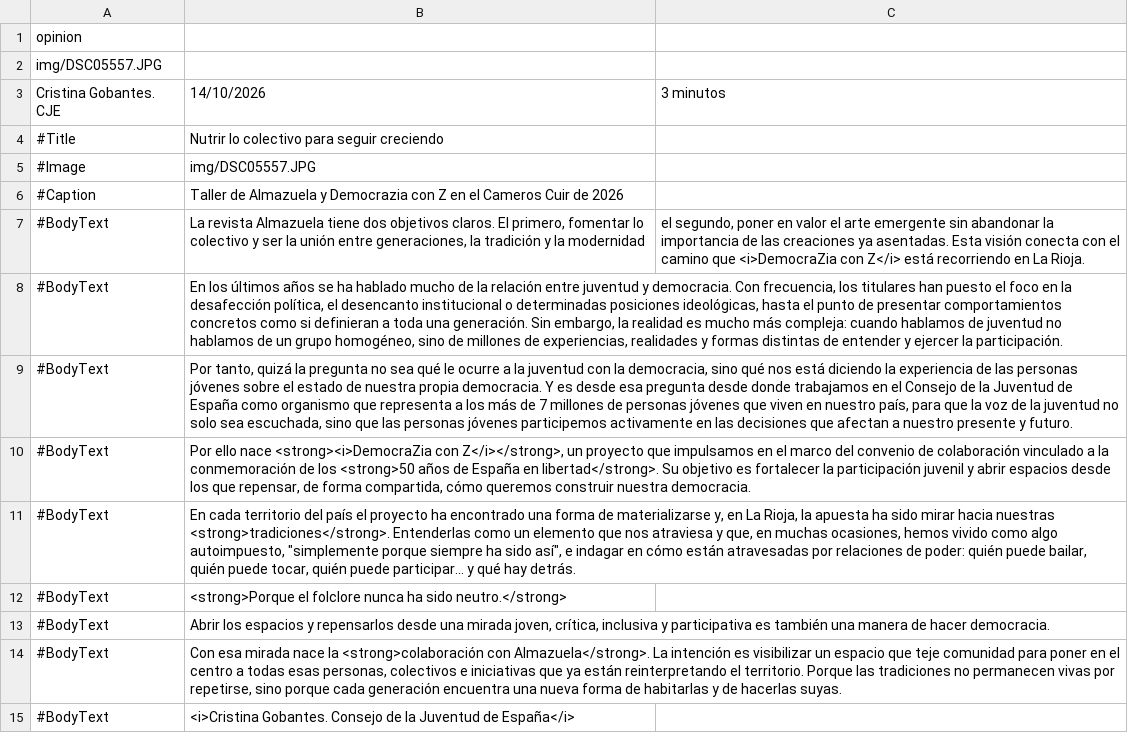
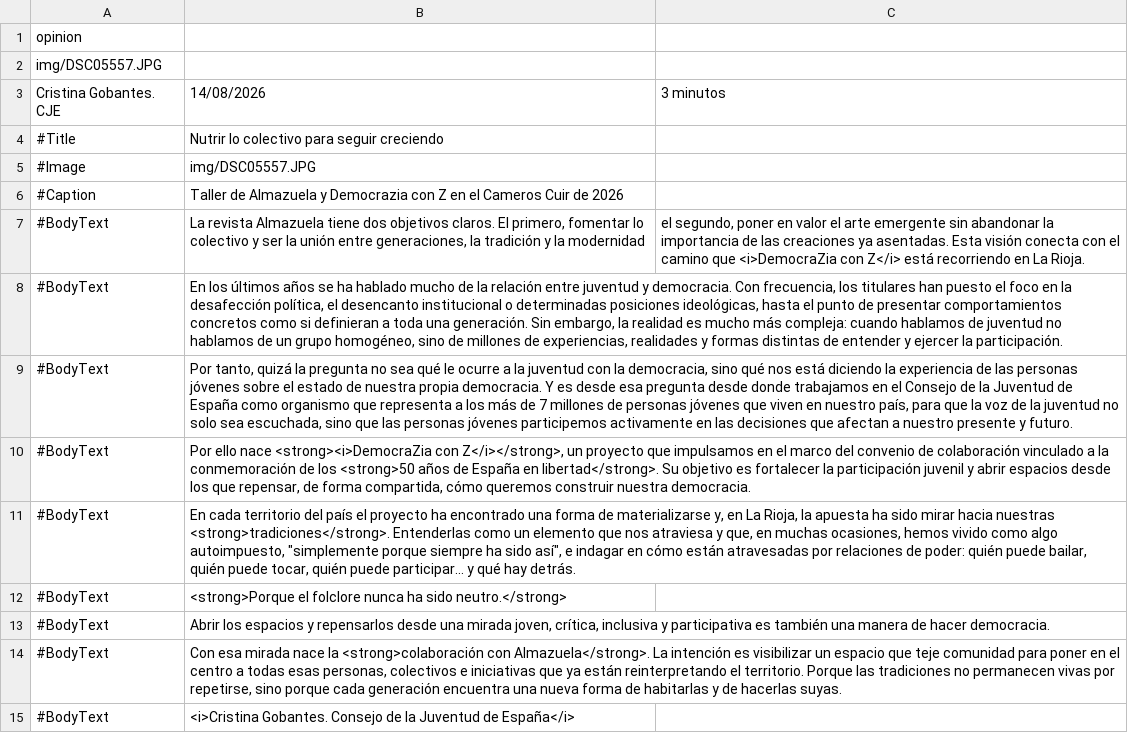
Before and after one commit to almazuelarevista/almazuelarevista, a CSV file: csv/cje.csv, drawn as a sheet.

```diff
--- a/csv/cje.csv
+++ b/csv/cje.csv
@@ -2,3 +2,3 @@ opinion
 img/DSC05557.JPG
-Cristina Gobantes. CJE;14/10/2026;3 minutos
+Cristina Gobantes. CJE;14/08/2026;3 minutos
 #Title; Nutrir lo colectivo para seguir creciendo
```
Also changed, not shown: 2 other files.
